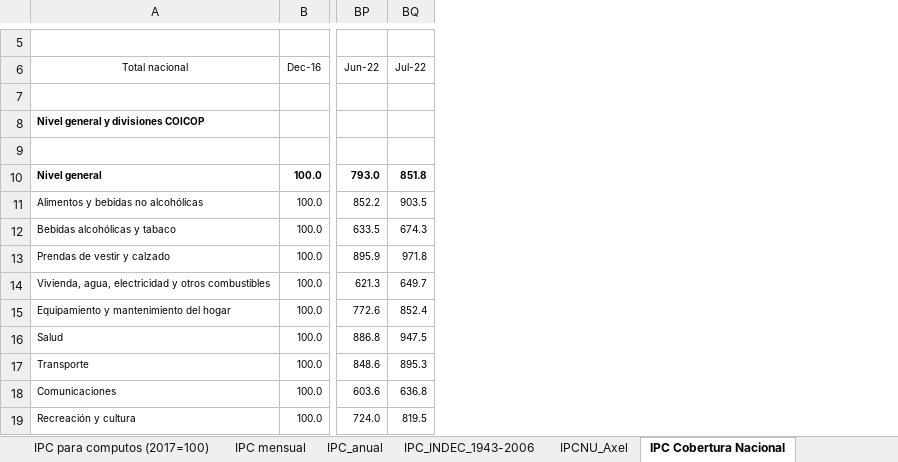
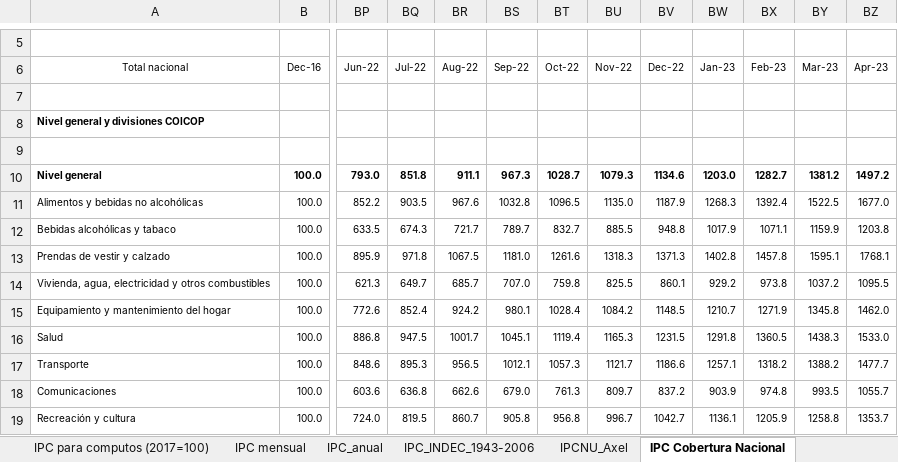
Before and after one commit to CEPED-UBA/ceped-data, an Excel workbook: crudo/datos/IPC_Argentina.xlsx, sheet IPC Cobertura Nacional, drawn as a sheet; only a part is shown, gaps mark what is left out; values as stored, in another font and other column widths than the file's, no borders; the diff names each change by its address in the sheet, - before the commit and + after, or states it on an @@ line.

```diff
--- a/crudo/datos/IPC_Argentina.xlsx (sheet IPC Cobertura Nacional)
+++ b/crudo/datos/IPC_Argentina.xlsx (sheet IPC Cobertura Nacional)
+column BR (Aug-22), rows 10-19: 911.1 | 967.6 | 721.7 | 1067.5 | 685.7 | 924.2 | 1001.7 | 956.5 | 662.6 | 860.7
+column BS (Sep-22), rows 10-19: 967.3 | 1032.8 | 789.7 | 1181.0 | 707.0 | 980.1 | 1045.1 | 1012.1 | 679.0 | 905.8
+column BT (Oct-22), rows 10-19: 1028.7 | 1096.5 | 832.7 | 1261.6 | 759.8 | 1028.4 | 1119.4 | 1057.3 | 761.3 | 956.8
+column BU (Nov-22), rows 10-19: 1079.3 | 1135.0 | 885.5 | 1318.3 | 825.5 | 1084.2 | 1165.3 | 1121.7 | 809.7 | 996.7
+column BV (Dec-22), rows 10-19: 1134.6 | 1187.9 | 948.8 | 1371.3 | 860.1 | 1148.5 | 1231.5 | 1186.6 | 837.2 | 1042.7
+column BW (Jan-23), rows 10-19: 1203.0 | 1268.3 | 1017.9 | 1402.8 | 929.2 | 1210.7 | 1291.8 | 1257.1 | 903.9 | 1136.1
+column BX (Feb-23), rows 10-19: 1282.7 | 1392.4 | 1071.1 | 1457.8 | 973.8 | 1271.9 | 1360.5 | 1318.2 | 974.8 | 1205.9
+column BY (Mar-23), rows 10-19: 1381.2 | 1522.5 | 1159.9 | 1595.1 | 1037.2 | 1345.8 | 1438.3 | 1388.2 | 993.5 | 1258.8
+column BZ (Apr-23), rows 10-19: 1497.2 | 1677.0 | 1203.8 | 1768.1 | 1095.5 | 1462.0 | 1533.0 | 1477.7 | 1055.7 | 1353.7
```
Also changed, not shown: sheet IPC mensual, sheet IPC_anual, sheet IPC para computos (2017=100), sheet IPC para cómputos (base móvil), formulas that keep their value, crudo/datos/Puestos y salarios_para ceped.data.xlsx, www/data/diccionario_dt24.xlsx, 7 other files.
